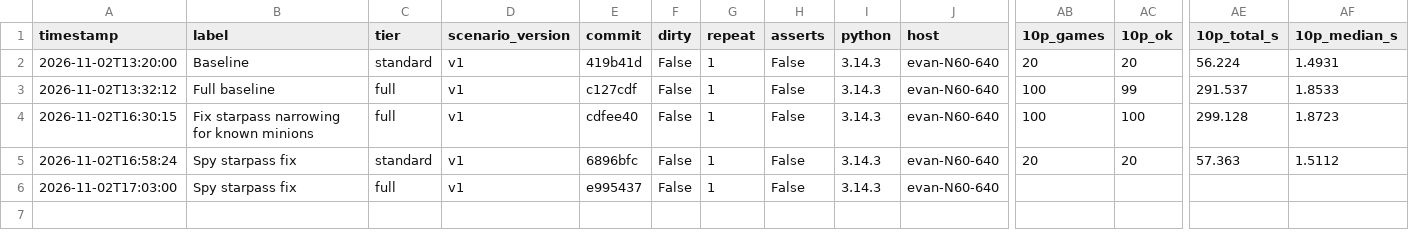
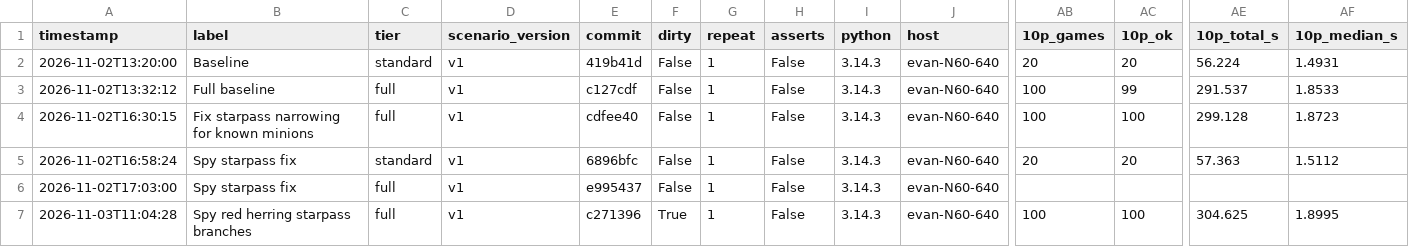
Before and after one commit to MagnusBane05/bloodontheclocktowersolver, a CSV file: bench/results.csv, drawn as a sheet; only a part is shown, gaps mark what is left out; rows hold the shown columns only; the diff names each change by its address in the sheet, - before the commit and + after, or states it on an @@ line.

Commit message:
benchmarks for new spy red herring branch

```diff
--- a/bench/results.csv
+++ b/bench/results.csv
+row 7: 2026-11-03T11:04:28 | Spy red herring starpass branches | full | v1 | c271396 | True | 1 | False | 3.14.3 | evan-N60-640 | 100 | 100 | 304.625 | 1.8995
```
